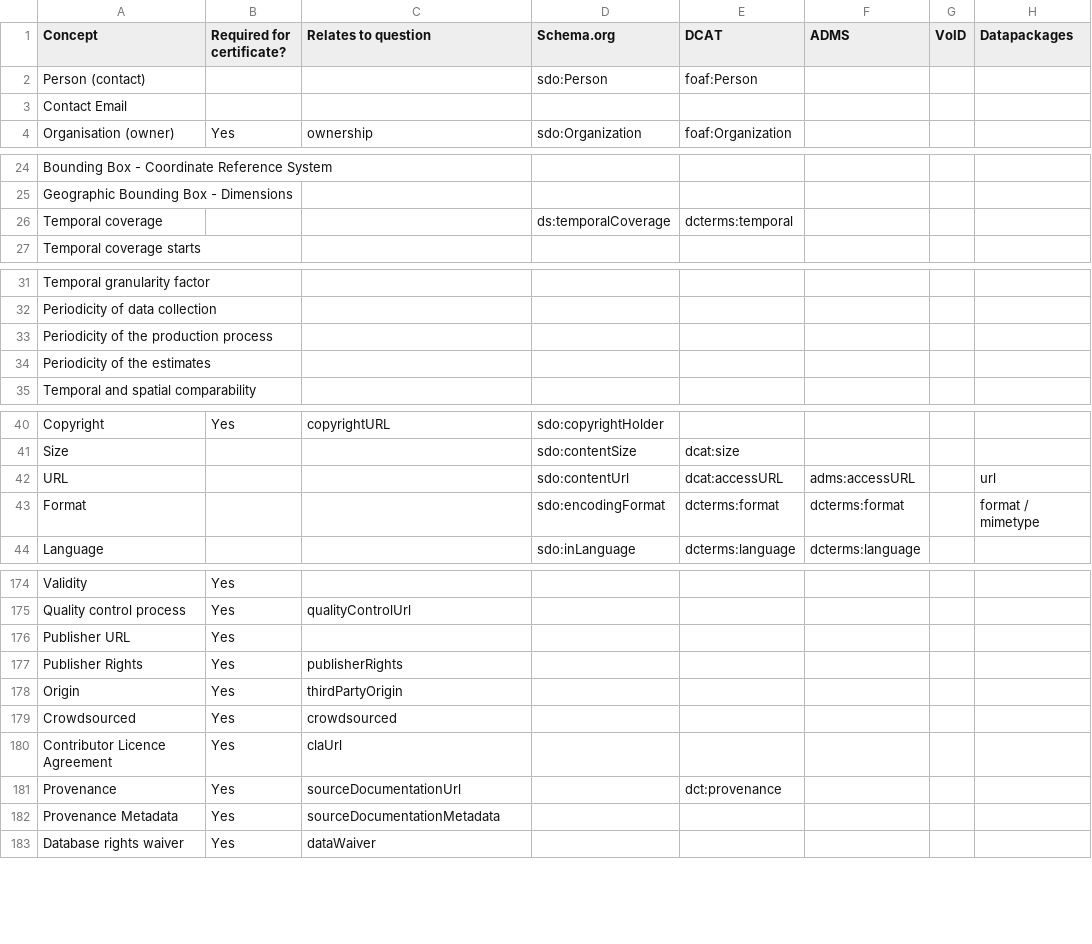
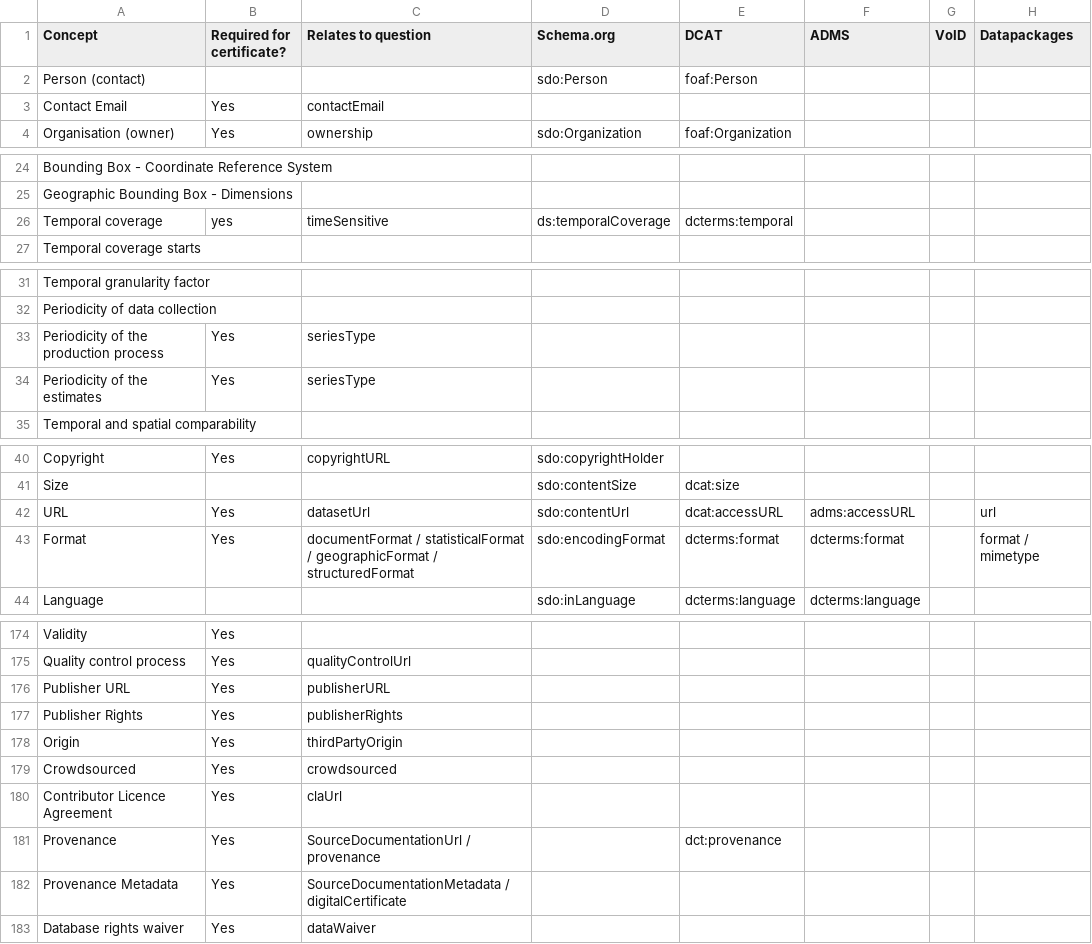
Before and after one commit to theodi/dataset-metadata-survey, a CSV file: metadata.csv, drawn as a sheet; only a part is shown, gaps mark what is left out; the diff covers the shown part only.

```diff
--- a/metadata.csv
+++ b/metadata.csv
@@ -2,3 +2,3 @@ Concept,Required for certificate?,Relates to question,Schema.org,DCAT,ADMS,VoID,
 Person (contact),,,sdo:Person,foaf:Person,,,
-Contact Email,,,,,,,
+Contact Email,Yes,contactEmail,,,,,
 Organisation (owner),Yes,ownership,sdo:Organization,foaf:Organization,,,
@@ -25,3 +25,3 @@ Bounding Box - Coordinate Reference System  ,,,,,,,
 Geographic Bounding Box - Dimensions  ,,,,,,,
-Temporal coverage,,,ds:temporalCoverage,dcterms:temporal,,,
+Temporal coverage,yes,timeSensitive,ds:temporalCoverage,dcterms:temporal,,,
 Temporal coverage starts,,,,,,,
@@ -32,4 +32,4 @@ Temporal granularity factor,,,,,,,
 Periodicity of data collection,,,,,,,
-Periodicity of the production process,,,,,,,
-Periodicity of the estimates,,,,,,,
+Periodicity of the production process,Yes,seriesType,,,,,
+Periodicity of the estimates,Yes,seriesType,,,,,
 Temporal and spatial comparability,,,,,,,
@@ -41,4 +41,4 @@ Copyright,Yes,copyrightURL,sdo:copyrightHolder,,,,
 Size,,,sdo:contentSize,dcat:size,,,
-URL,,,sdo:contentUrl,dcat:accessURL,adms:accessURL,,url
-Format ,,,sdo:encodingFormat,dcterms:format,dcterms:format,,format / mimetype
+URL,Yes,datasetUrl,sdo:contentUrl,dcat:accessURL,adms:accessURL,,url
+Format ,Yes,documentFormat / statisticalFormat / geographicFormat / structuredFormat,sdo:encodingFormat,dcterms:format,dcterms:format,,format / mimetype
 Language,,,sdo:inLanguage,dcterms:language,dcterms:language,,
@@ -175,3 +175,3 @@ Validity,Yes,,,,,,
 Quality control process,Yes,qualityControlUrl,,,,,
-Publisher URL,Yes,,,,,,
+Publisher URL,Yes,publisherURL,,,,,
 Publisher Rights,Yes,publisherRights,,,,,
@@ -180,4 +180,4 @@ Crowdsourced,Yes,crowdsourced,,,,,
 Contributor Licence Agreement,Yes,claUrl,,,,,
-Provenance,Yes,sourceDocumentationUrl,,dct:provenance,,,
-Provenance Metadata,Yes,sourceDocumentationMetadata,,,,,
+Provenance,Yes,SourceDocumentationUrl / provenance,,dct:provenance,,,
+Provenance Metadata,Yes,SourceDocumentationMetadata / digitalCertificate,,,,,
 Database rights waiver,Yes,dataWaiver,,,,,
```
Also changed, not shown: 34 added rows and 6 edited cells elsewhere in this file.
